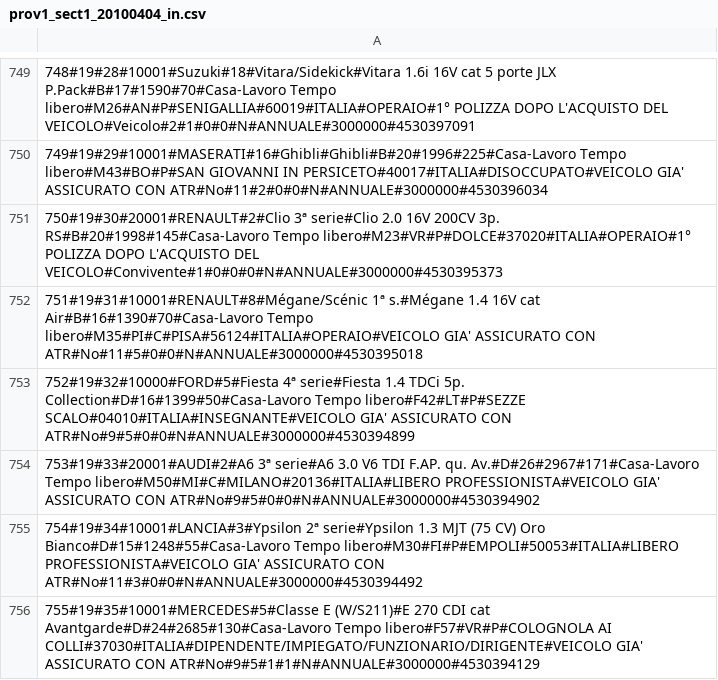
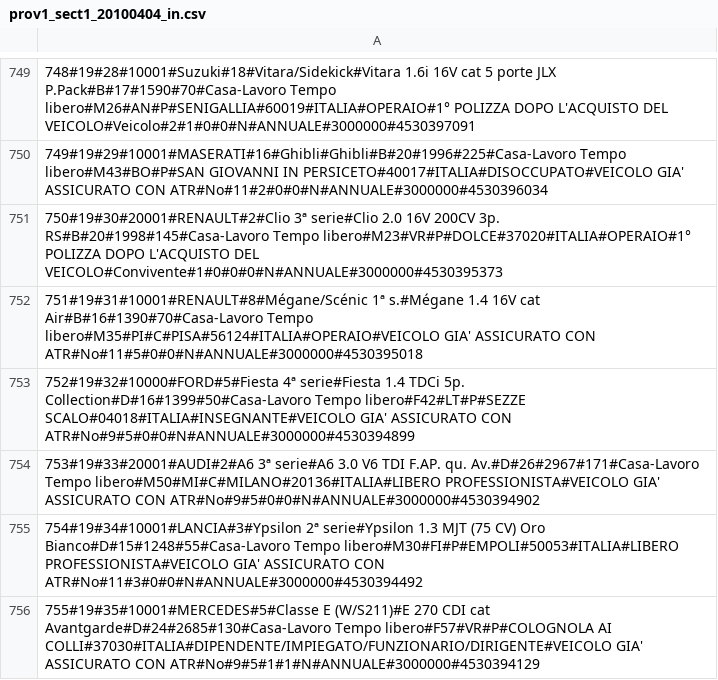
Before and after one commit to ugodiiorio/experiment, a CSV file: code/builders/etl/1_generic_profile/csv/prov1_sect1_20100404_in.csv, drawn as a sheet; only a part is shown, gaps mark what is left out; the diff names each change by its address in the sheet, - before the commit and + after, or states it on an @@ line.

```diff
--- a/code/builders/etl/1_generic_profile/csv/prov1_sect1_20100404_in.csv
+++ b/code/builders/etl/1_generic_profile/csv/prov1_sect1_20100404_in.csv
-A753: …Tempo libero#F42#LT#P#SEZZE SCALO#04010#ITALIA#INSEGNANTE#VEICOLO GIA' ASSICURATO…
+A753: …Tempo libero#F42#LT#P#SEZZE SCALO#04018#ITALIA#INSEGNANTE#VEICOLO GIA' ASSICURATO…
```
Also changed, not shown: 4 other files.
